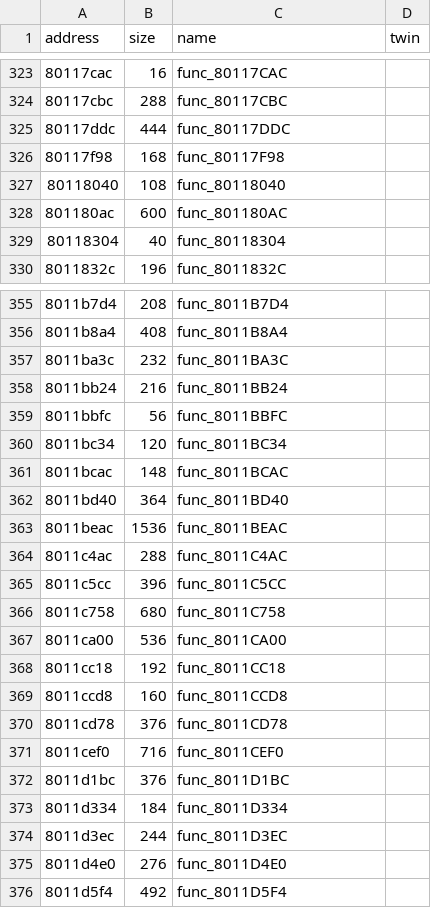
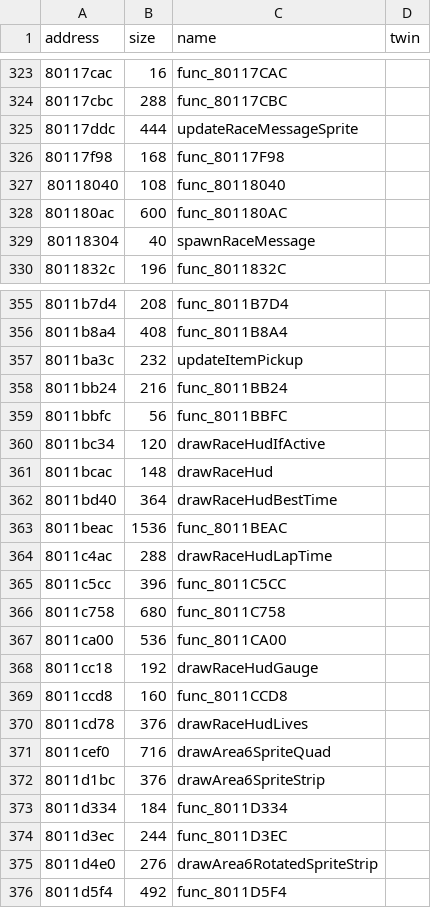
Before and after one commit to afsenovilla/Tombi-Decomp, a CSV file: notes/functions_x006.csv, drawn as a sheet; only a part is shown, gaps mark what is left out; the diff covers the shown part only.

```diff
--- a/notes/functions_x006.csv
+++ b/notes/functions_x006.csv
@@ -324,3 +324,3 @@ address,size,name,twin
 80117cbc,288,func_80117CBC,
-80117ddc,444,func_80117DDC,
+80117ddc,444,updateRaceMessageSprite,
 80117f98,168,func_80117F98,
@@ -328,3 +328,3 @@ address,size,name,twin
 801180ac,600,func_801180AC,
-80118304,40,func_80118304,
+80118304,40,spawnRaceMessage,
 8011832c,196,func_8011832C,
@@ -356,10 +356,10 @@ address,size,name,twin
 8011b8a4,408,func_8011B8A4,
-8011ba3c,232,func_8011BA3C,
+8011ba3c,232,updateItemPickup,
 8011bb24,216,func_8011BB24,
 8011bbfc,56,func_8011BBFC,
-8011bc34,120,func_8011BC34,
-8011bcac,148,func_8011BCAC,
-8011bd40,364,func_8011BD40,
+8011bc34,120,drawRaceHudIfActive,
+8011bcac,148,drawRaceHud,
+8011bd40,364,drawRaceHudBestTime,
 8011beac,1536,func_8011BEAC,
-8011c4ac,288,func_8011C4AC,
+8011c4ac,288,drawRaceHudLapTime,
 8011c5cc,396,func_8011C5CC,
@@ -367,10 +367,10 @@ address,size,name,twin
 8011ca00,536,func_8011CA00,
-8011cc18,192,func_8011CC18,
+8011cc18,192,drawRaceHudGauge,
 8011ccd8,160,func_8011CCD8,
-8011cd78,376,func_8011CD78,
-8011cef0,716,func_8011CEF0,
-8011d1bc,376,func_8011D1BC,
+8011cd78,376,drawRaceHudLives,
+8011cef0,716,drawArea6SpriteQuad,
+8011d1bc,376,drawArea6SpriteStrip,
 8011d334,184,func_8011D334,
 8011d3ec,244,func_8011D3EC,
-8011d4e0,276,func_8011D4E0,
+8011d4e0,276,drawArea6RotatedSpriteStrip,
 8011d5f4,492,func_8011D5F4,
```
Also changed, not shown: 2 edited cells elsewhere in this file, notes/functions_x003.csv, notes/functions_x009.csv, 24 other files.
